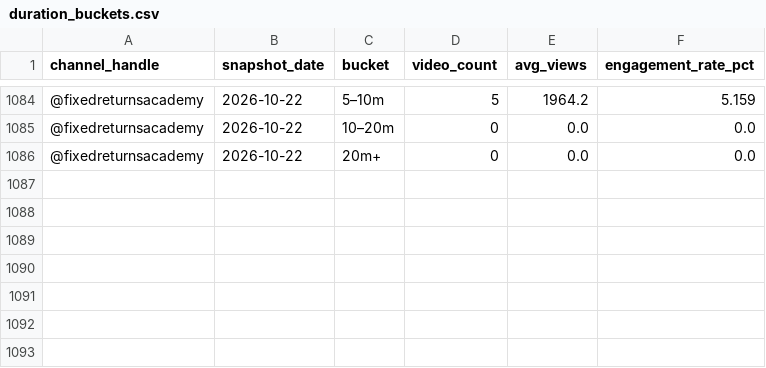
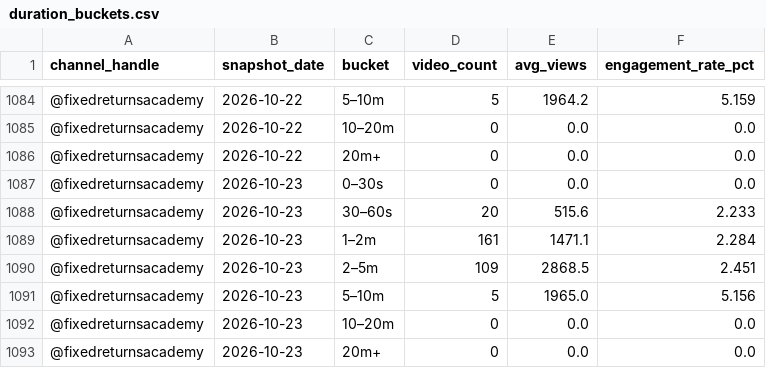
Before and after one commit to gripinvest/gi-analytics, a CSV file: backend/data/fra_youtube/duration_buckets.csv, drawn as a sheet; only a part is shown, gaps mark what is left out.

```diff
--- a/backend/data/fra_youtube/duration_buckets.csv
+++ b/backend/data/fra_youtube/duration_buckets.csv
@@ -1086 +1086,8 @@ channel_handle,snapshot_date,bucket,video_count,avg_views,engagement_rate_pct
 @fixedreturnsacademy,2026-10-22,20m+,0,0.0,0.0
+@fixedreturnsacademy,2026-10-23,0–30s,0,0.0,0.0
+@fixedreturnsacademy,2026-10-23,30–60s,20,515.6,2.233
+@fixedreturnsacademy,2026-10-23,1–2m,161,1471.1,2.284
+@fixedreturnsacademy,2026-10-23,2–5m,109,2868.5,2.451
+@fixedreturnsacademy,2026-10-23,5–10m,5,1965.0,5.156
+@fixedreturnsacademy,2026-10-23,10–20m,0,0.0,0.0
+@fixedreturnsacademy,2026-10-23,20m+,0,0.0,0.0
```
Also changed, not shown: backend/data/fra_youtube/category_mix.csv, backend/data/fra_youtube/engagement_breakdown.csv, 11 other files.
